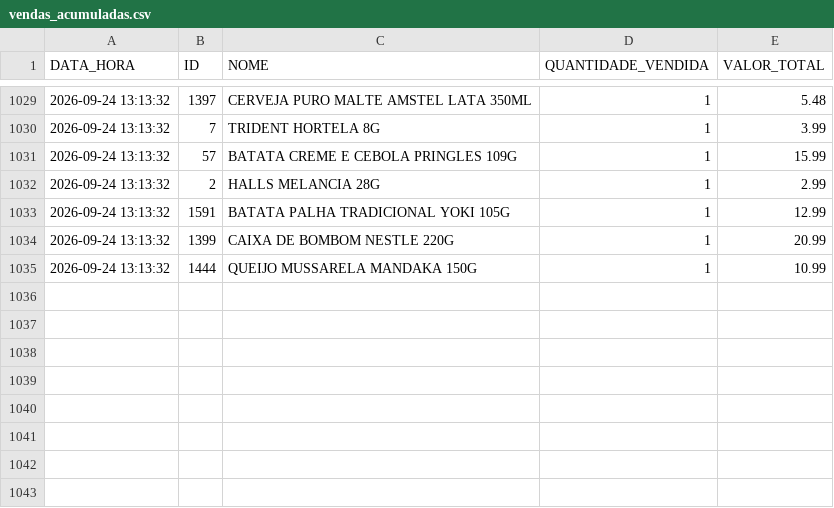
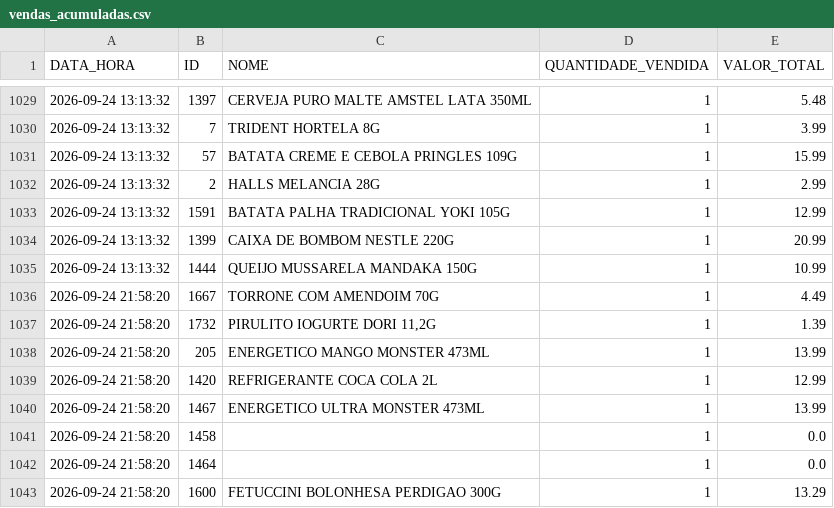
Before and after one commit to HugoSMonteiro/PesquisaMercado, a CSV file: vendas_acumuladas.csv, drawn as a sheet; only a part is shown, gaps mark what is left out.

```diff
--- a/vendas_acumuladas.csv
+++ b/vendas_acumuladas.csv
@@ -1035 +1035,9 @@ DATA_HORA;ID;NOME;QUANTIDADE_VENDIDA;VALOR_TOTAL
 2026-09-24 13:13:32;1444;QUEIJO MUSSARELA MANDAKA 150G;1;10.99
+2026-09-24 21:58:20;1667;TORRONE COM AMENDOIM 70G;1;4.49
+2026-09-24 21:58:20;1732;PIRULITO IOGURTE DORI 11,2G;1;1.39
+2026-09-24 21:58:20;205;ENERGETICO MANGO MONSTER 473ML;1;13.99
+2026-09-24 21:58:20;1420;REFRIGERANTE COCA COLA 2L;1;12.99
+2026-09-24 21:58:20;1467;ENERGETICO ULTRA MONSTER 473ML;1;13.99
+2026-09-24 21:58:20;1458;;1;0.0
+2026-09-24 21:58:20;1464;;1;0.0
+2026-09-24 21:58:20;1600;FETUCCINI BOLONHESA PERDIGAO 300G;1;13.29
```
Also changed, not shown: 1 other file.
